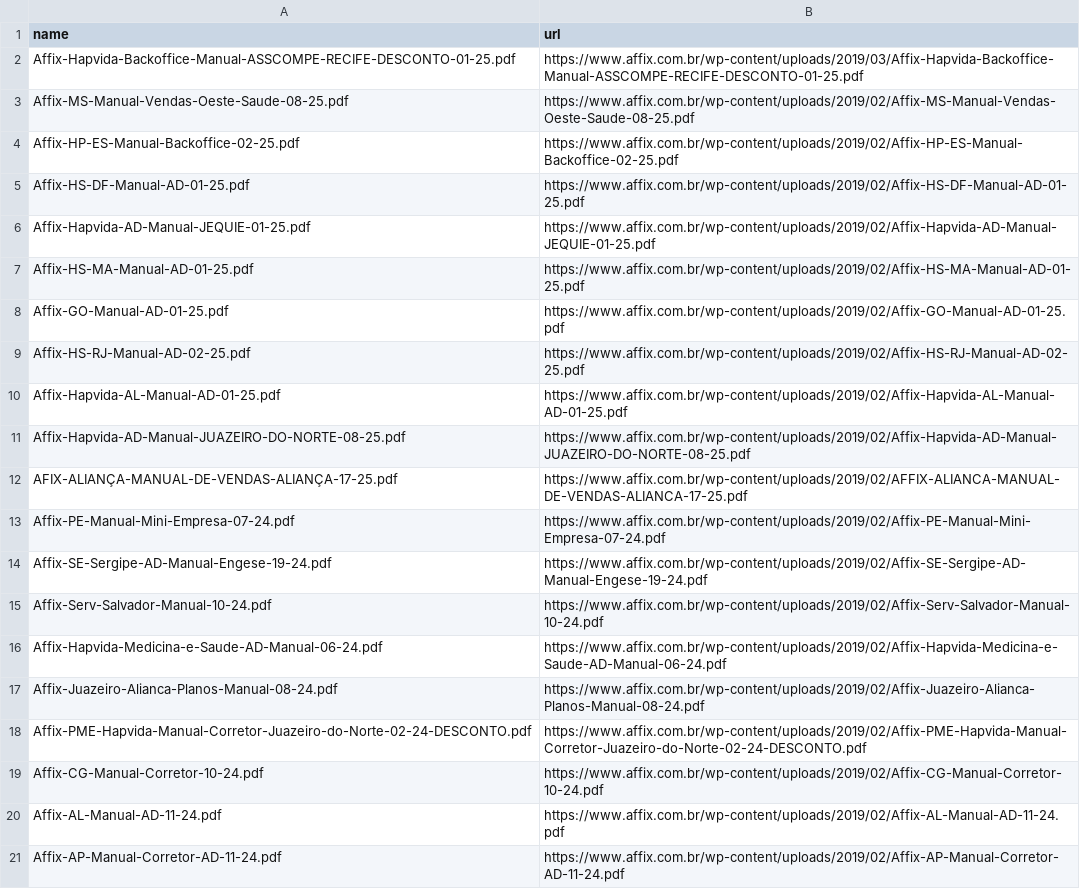
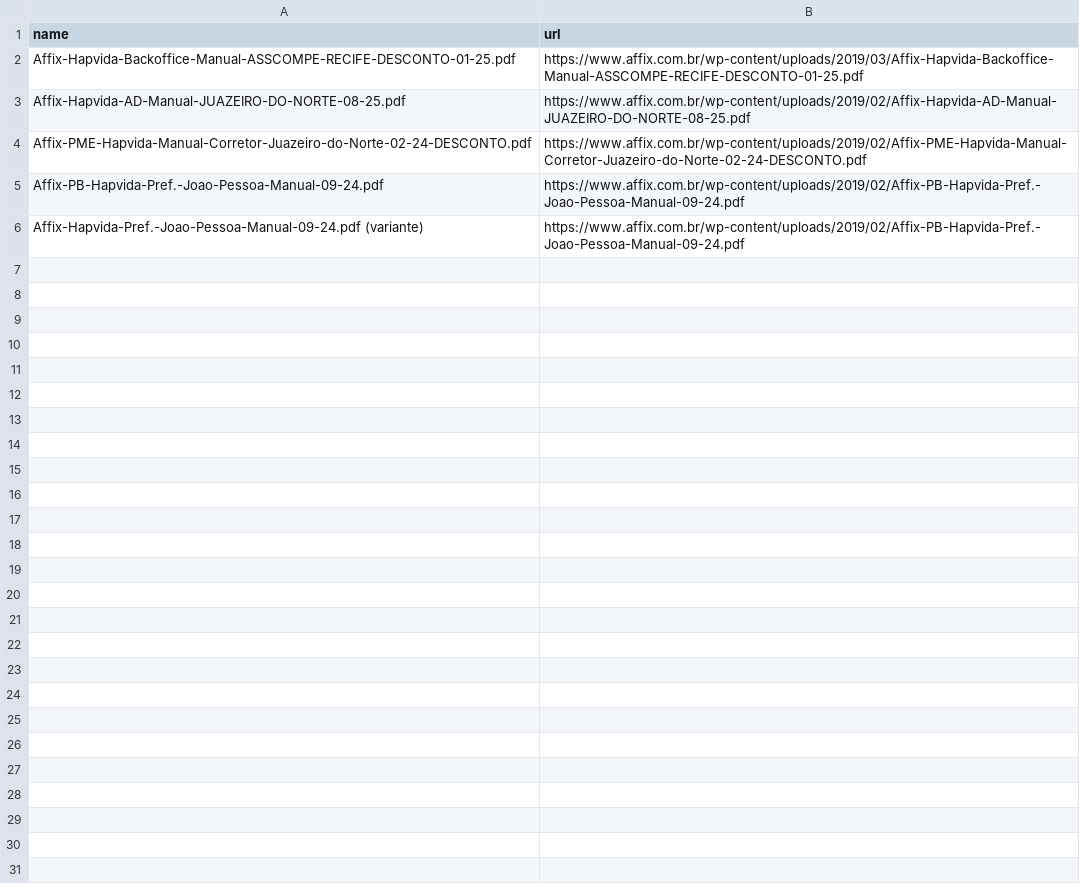
Before and after one commit to HD-TECH-hash/Op_V2, a CSV file: data/affix/affix_pdfs_manifest.csv, drawn as a sheet; only a part is shown; the shorter side is filled out with more unchanged rows; the diff covers the shown part only; the diff names each change by its address in the sheet, - before the commit and + after, or states it on an @@ line.

Commit message:
Update affix_pdfs_manifest.csv

```diff
--- a/data/affix/affix_pdfs_manifest.csv
+++ b/data/affix/affix_pdfs_manifest.csv
-row 3: Affix-MS-Manual-Vendas-Oeste-Saude-08-25.pdf | https://www.affix.com.br/wp-content/uploads/2019/02/Affix-MS-Manual-Vendas-Oeste-Saude-08-25.pdf
-row 4: Affix-HP-ES-Manual-Backoffice-02-25.pdf | https://www.affix.com.br/wp-content/uploads/2019/02/Affix-HP-ES-Manual-Backoffice-02-25.pdf
-row 5: Affix-HS-DF-Manual-AD-01-25.pdf | https://www.affix.com.br/wp-content/uploads/2019/02/Affix-HS-DF-Manual-AD-01-25.pdf
-row 6: Affix-Hapvida-AD-Manual-JEQUIE-01-25.pdf | https://www.affix.com.br/wp-content/uploads/2019/02/Affix-Hapvida-AD-Manual-JEQUIE-01-25.pdf
-row 7: Affix-HS-MA-Manual-AD-01-25.pdf | https://www.affix.com.br/wp-content/uploads/2019/02/Affix-HS-MA-Manual-AD-01-25.pdf
-row 8: Affix-GO-Manual-AD-01-25.pdf | https://www.affix.com.br/wp-content/uploads/2019/02/Affix-GO-Manual-AD-01-25.pdf
-row 9: Affix-HS-RJ-Manual-AD-02-25.pdf | https://www.affix.com.br/wp-content/uploads/2019/02/Affix-HS-RJ-Manual-AD-02-25.pdf
-row 10: Affix-Hapvida-AL-Manual-AD-01-25.pdf | https://www.affix.com.br/wp-content/uploads/2019/02/Affix-Hapvida-AL-Manual-AD-01-25.pdf
-row 12: AFIX-ALIANÇA-MANUAL-DE-VENDAS-ALIANÇA-17-25.pdf | https://www.affix.com.br/wp-content/uploads/2019/02/AFFIX-ALIANCA-MANUAL-DE-VENDAS-ALIANCA-17-25.pdf
-row 13: Affix-PE-Manual-Mini-Empresa-07-24.pdf | https://www.affix.com.br/wp-content/uploads/2019/02/Affix-PE-Manual-Mini-Empresa-07-24.pdf
-row 14: Affix-SE-Sergipe-AD-Manual-Engese-19-24.pdf | https://www.affix.com.br/wp-content/uploads/2019/02/Affix-SE-Sergipe-AD-Manual-Engese-19-24.pdf
-row 15: Affix-Serv-Salvador-Manual-10-24.pdf | https://www.affix.com.br/wp-content/uploads/2019/02/Affix-Serv-Salvador-Manual-10-24.pdf
-row 16: Affix-Hapvida-Medicina-e-Saude-AD-Manual-06-24.pdf | https://www.affix.com.br/wp-content/uploads/2019/02/Affix-Hapvida-Medicina-e-Saude-AD-Manual-06-24.pdf
-row 17: Affix-Juazeiro-Alianca-Planos-Manual-08-24.pdf | https://www.affix.com.br/wp-content/uploads/2019/02/Affix-Juazeiro-Alianca-Planos-Manual-08-24.pdf
-row 19: Affix-CG-Manual-Corretor-10-24.pdf | https://www.affix.com.br/wp-content/uploads/2019/02/Affix-CG-Manual-Corretor-10-24.pdf
-row 20: Affix-AL-Manual-AD-11-24.pdf | https://www.affix.com.br/wp-content/uploads/2019/02/Affix-AL-Manual-AD-11-24.pdf
-row 21: Affix-AP-Manual-Corretor-AD-11-24.pdf | https://www.affix.com.br/wp-content/uploads/2019/02/Affix-AP-Manual-Corretor-AD-11-24.pdf
```
Also changed, not shown: 9 removed rows elsewhere in this file.
